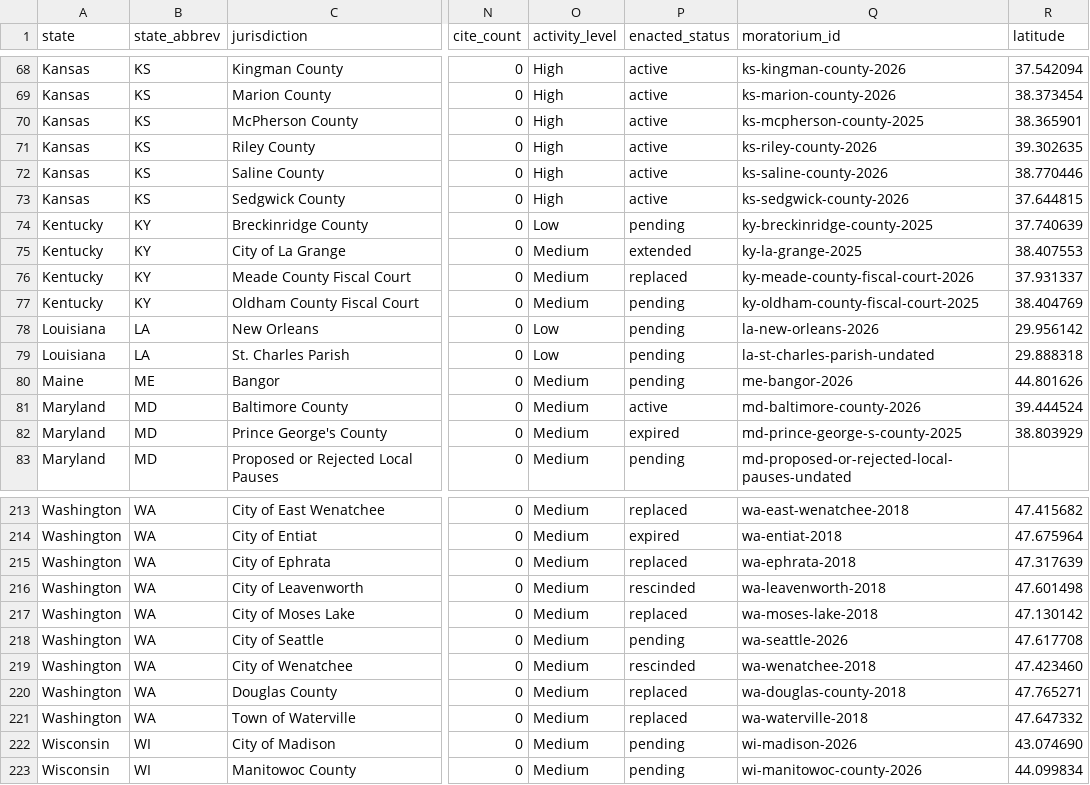
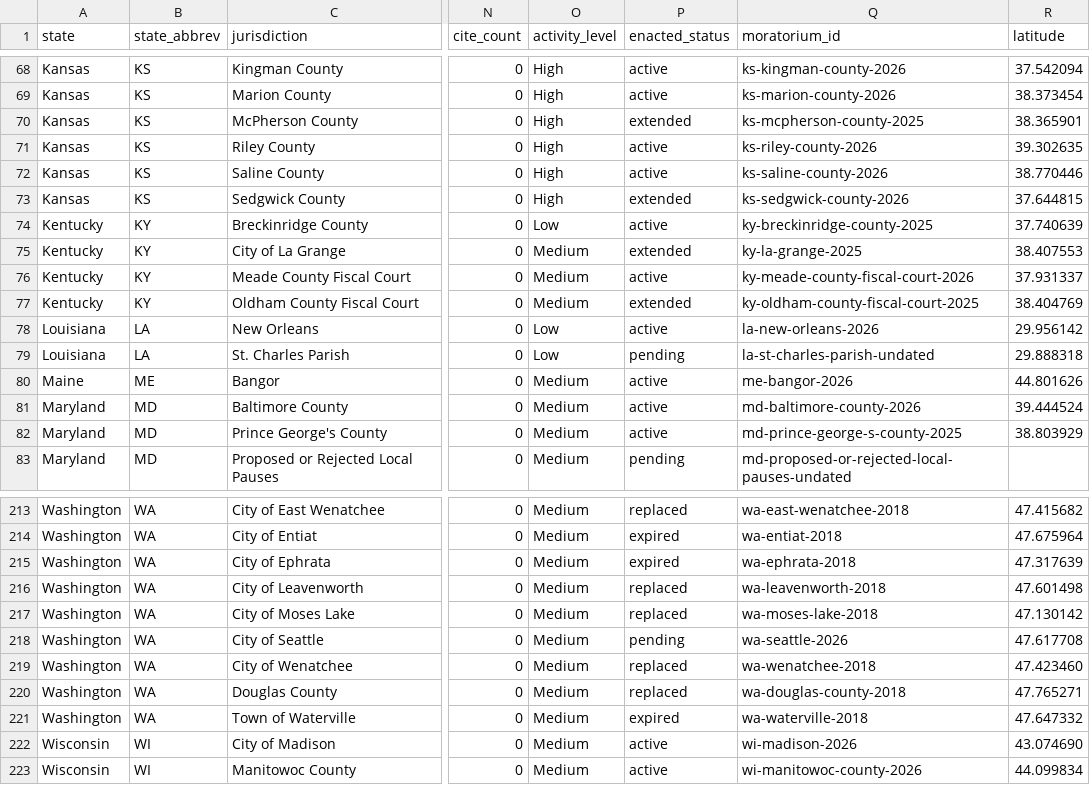
Before and after one commit to mjbommar/moratorium-data-2026, a CSV file: data/moratorium_inventory.csv, drawn as a sheet; only a part is shown, gaps mark what is left out; the diff covers the shown part only; the diff names each change by its address in the sheet, - before the commit and + after, or states it on an @@ line.

Commit message:
Reclassify enacted_status with LLM (gpt-5.4-mini); v2026.04.3
The previous regex classifier in scripts/update_inventory.py concatenated
current_status, outcome, date_enacted, and jurisdiction into one blob
and substring-matched against keyword lists. This produced systematic
false positives:

- Hypothetical "Active unless extended/replaced/repealed" phrasing was
  parsed as actual extension/replacement/repeal events.
- Tangential keyword mentions in [VERIFY] notes ("article since removed")
  flipped rows to rescinded.
- Outcome fields whose lead phrase described pending follow-on regulatory
  work ("Pending. Staff directed to prepare UDO amendments...") flipped
  active moratoria to pending.

Replaced with scripts/classify_enacted_status.py which uses
gpt-5.4-mini at the OpenAI flex tier with a Pydantic-typed structured
output. Each row is sent its narrative fields and the model picks one of
{active, extended, pending, replaced, expired, rescinded} with a written
justification and a confidence score. Every disagreement with the prior
classifier was reviewed by hand; one manual override applied (Mason MI:
the moratorium was superseded by Ord 266, so it is replaced rather than
the LLM's call of rescinded).

Headline counts revised from 100 in-force / 71 pending / 51 past to
148 in-force / 24 pending / 50 past. Total stays at 222.

Updates in this commit:
- data/moratorium_inventory.csv (corrected enacted_status column)
- data/summary_stats.json (regenerated breakdown)
- data/enacted_status_classifications.json (new audit trail)
- site/moratoria.geojson (regenerated for map)
- README.md, CHANGELOG.md, index.html (headline counts)
- states/README.md (per-state table) + 21 individual state pages
- All HTML state pages re-rendered from updated markdown
- paper/moratorium-nation-2026-04-30.pdf (rebuilt with corrected
  inventory tables)
- scripts/update_state_counts.py (new helper to keep state-page counts
  in sync with the inventory CSV)

```diff
--- a/data/moratorium_inventory.csv
+++ b/data/moratorium_inventory.csv
-P70 (enacted_status): active
+P70 (enacted_status): extended
-P73 (enacted_status): active
+P73 (enacted_status): extended
-P74 (enacted_status): pending
+P74 (enacted_status): active
-P76 (enacted_status): replaced
+P76 (enacted_status): active
-P77 (enacted_status): pending
+P77 (enacted_status): extended
-P78 (enacted_status): pending
+P78 (enacted_status): active
-P80 (enacted_status): pending
+P80 (enacted_status): active
-P82 (enacted_status): expired
+P82 (enacted_status): active
-P215 (enacted_status): replaced
+P215 (enacted_status): expired
-P216 (enacted_status): rescinded
+P216 (enacted_status): replaced
-P219 (enacted_status): rescinded
+P219 (enacted_status): replaced
-P221 (enacted_status): replaced
+P221 (enacted_status): expired
-P222:P223 (enacted_status): pending
+P222:P223 (enacted_status): active
```
Also changed, not shown: 59 edited cells elsewhere in this file, 52 other files.
